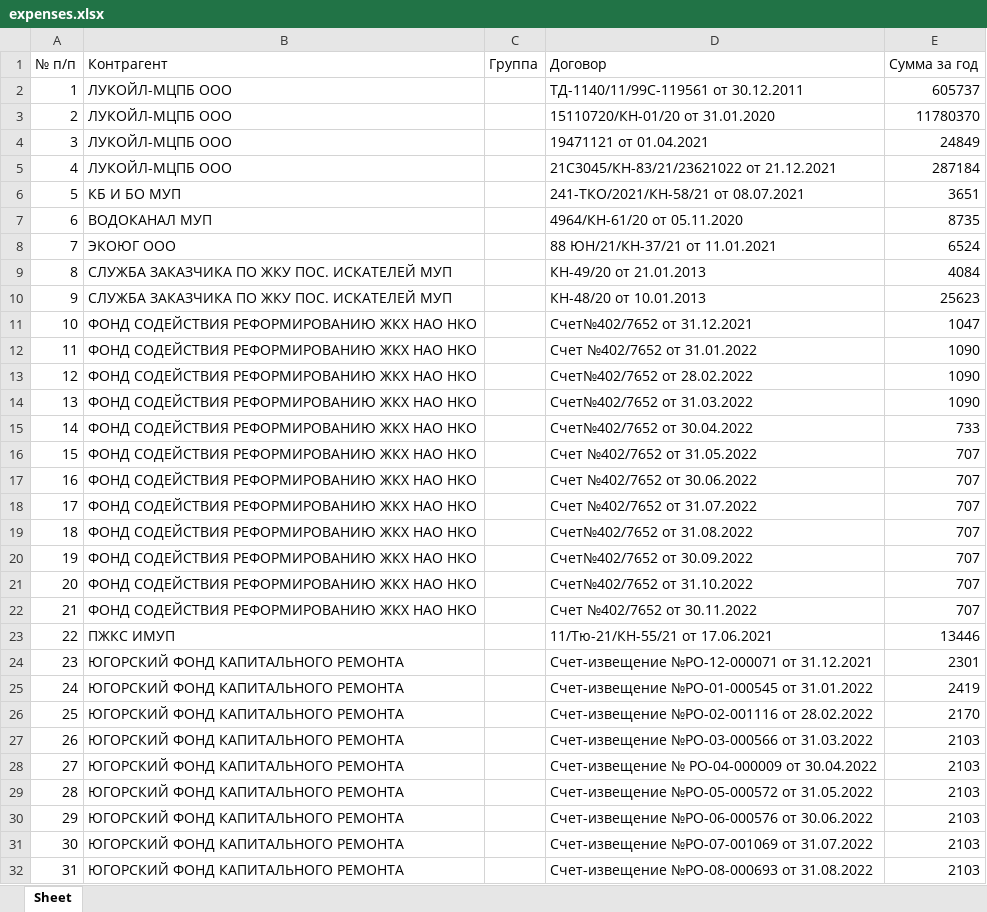
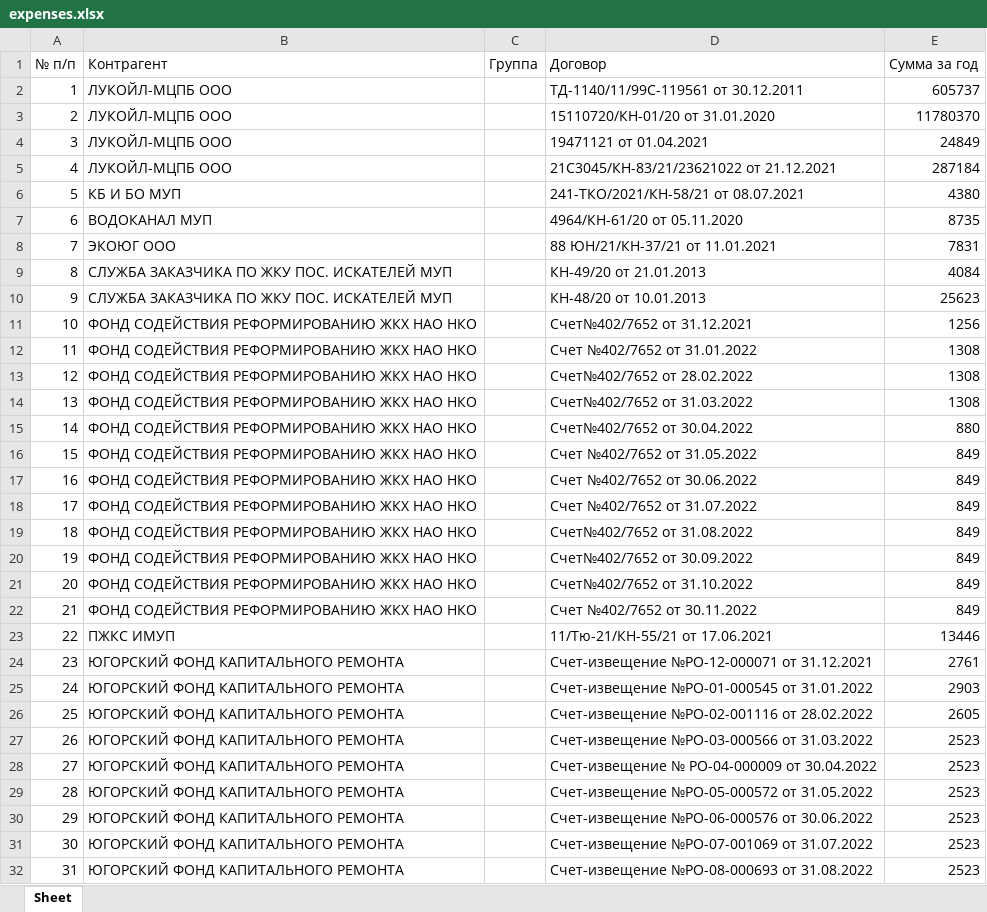
Before and after one commit to sihuannewrise/1cParsing, an Excel workbook: app/files/expenses.xlsx, sheet Sheet, drawn as a sheet; only a part is shown; values as stored, in another font and other column widths than the file's, no borders; the diff covers the shown part only; the diff names each change by its address in the sheet, - before the commit and + after, or states it on an @@ line.

```diff
--- a/app/files/expenses.xlsx (sheet Sheet)
+++ b/app/files/expenses.xlsx (sheet Sheet)
-E6 (Сумма за год): 3651
+E6 (Сумма за год): 4380
-E8 (Сумма за год): 6524
+E8 (Сумма за год): 7831
-E11 (Сумма за год): 1047
+E11 (Сумма за год): 1256
-E12:E14 (Сумма за год): 1090
+E12:E14 (Сумма за год): 1308
-E15 (Сумма за год): 733
+E15 (Сумма за год): 880
-E16:E22 (Сумма за год): 707
+E16:E22 (Сумма за год): 849
-E24 (Сумма за год): 2301
+E24 (Сумма за год): 2761
-E25 (Сумма за год): 2419
+E25 (Сумма за год): 2903
-E26 (Сумма за год): 2170
+E26 (Сумма за год): 2605
-E27:E32 (Сумма за год): 2103
+E27:E32 (Сумма за год): 2523
```
Also changed, not shown: 21 edited cells elsewhere in this sheet, 1 other file.
